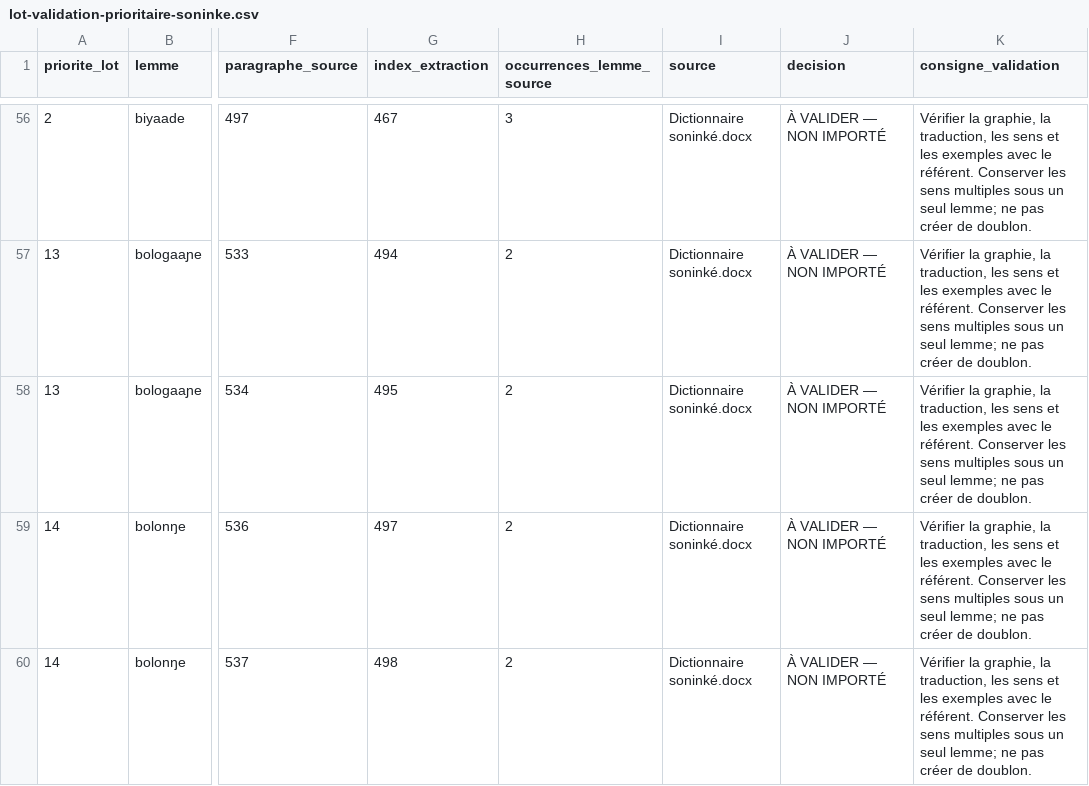
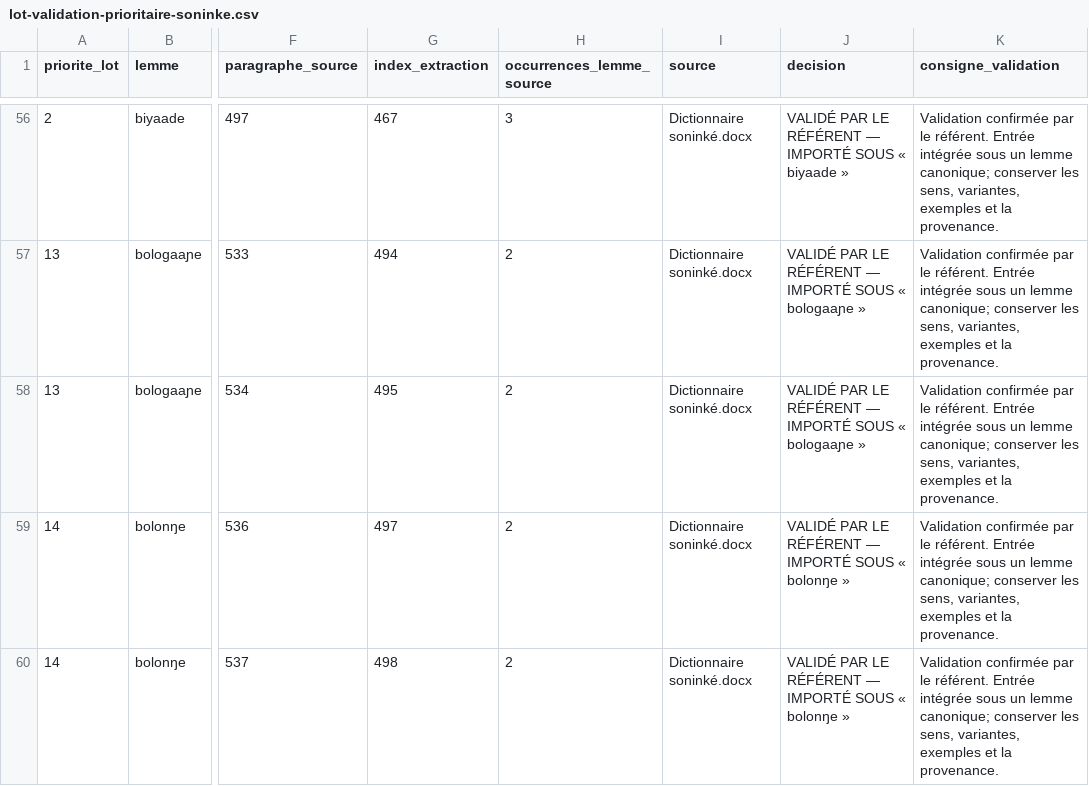
Before and after one commit to aydiarra-star/soninke-tts-libre, a CSV file: reports/lot-validation-prioritaire-soninke.csv, drawn as a sheet; only a part is shown, gaps mark what is left out; the diff covers the shown part only; the diff names each change by its address in the sheet, - before the commit and + after, or states it on an @@ line.

Commit message:
Marquer le lot prioritaire comme validé et importé

```diff
--- a/reports/lot-validation-prioritaire-soninke.csv
+++ b/reports/lot-validation-prioritaire-soninke.csv
-J56 (decision): À VALIDER — NON IMPORTÉ
+J56 (decision): VALIDÉ PAR LE RÉFÉRENT — IMPORTÉ SOUS « biyaade »
-K56:K60 (consigne_validation): Vérifier la graphie, la traduction, les sens et les exemples avec le référent. Conserver les sens multiples sous un seul lemme; ne pas créer de doublon.
+K56:K60 (consigne_validation): Validation confirmée par le référent. Entrée intégrée sous un lemme canonique; conserver les sens, variantes, exemples et la provenance.
-J57:J58 (decision): À VALIDER — NON IMPORTÉ
+J57:J58 (decision): VALIDÉ PAR LE RÉFÉRENT — IMPORTÉ SOUS « bologaaɲe »
-J59:J60 (decision): À VALIDER — NON IMPORTÉ
+J59:J60 (decision): VALIDÉ PAR LE RÉFÉRENT — IMPORTÉ SOUS « bolonŋe »
```
Also changed, not shown: 132 edited cells elsewhere in this file.
